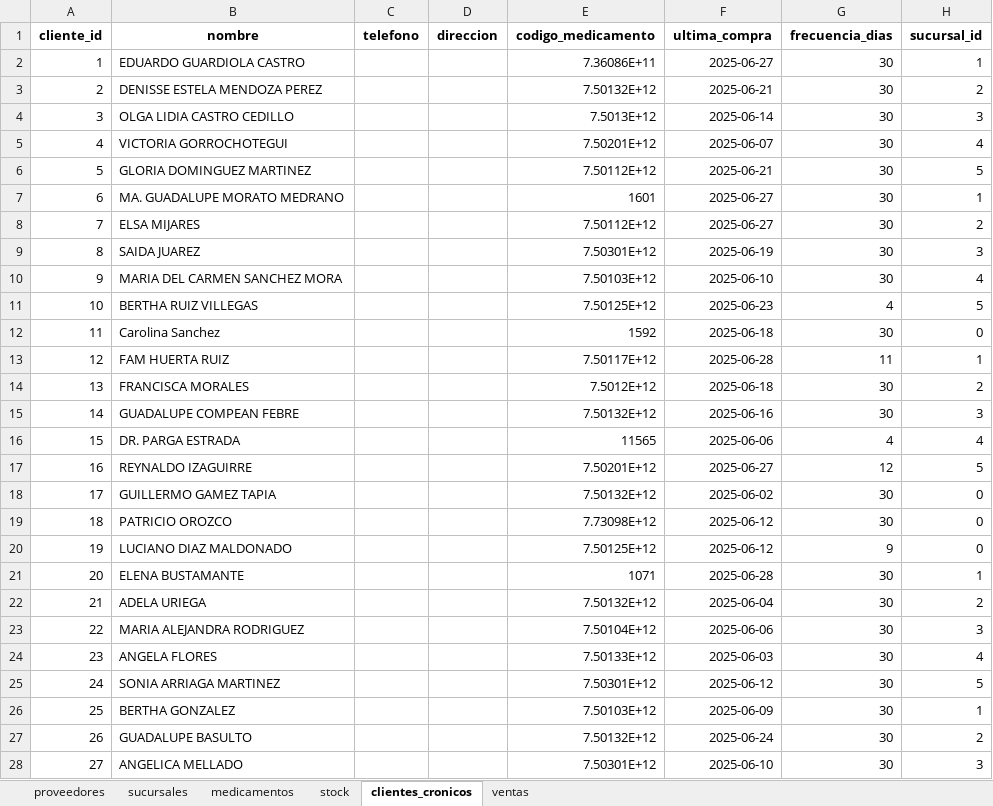
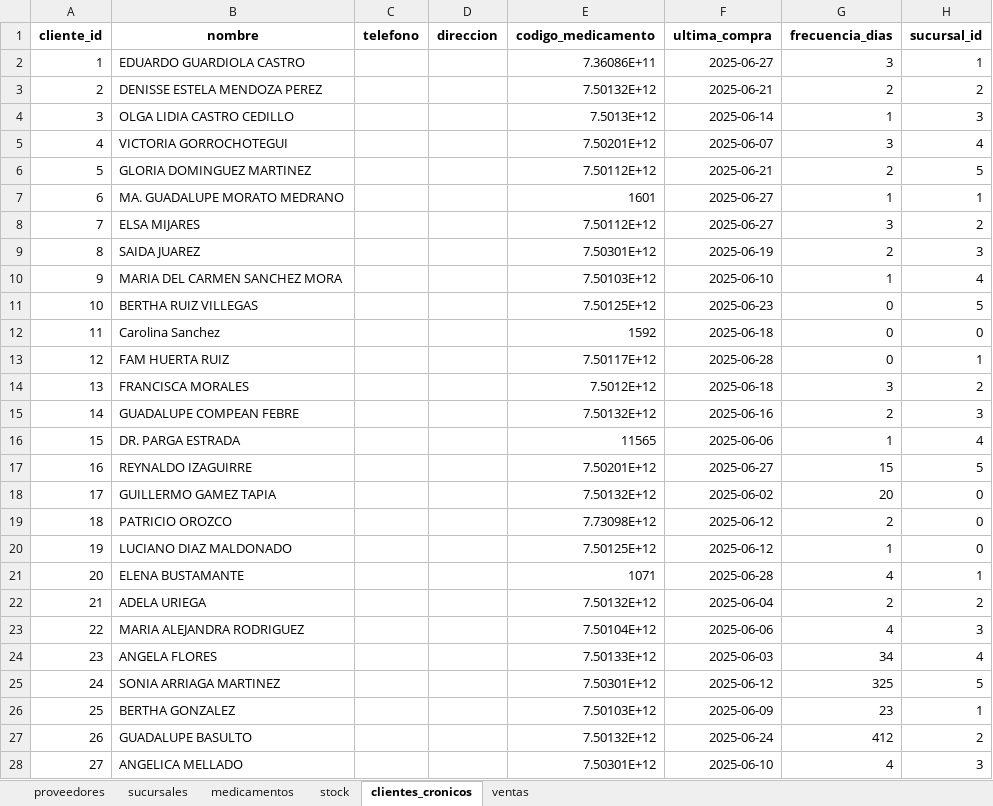
Before and after one commit to CarlosSGR/farmacia_alertas, an Excel workbook: data/dummy_data.xlsx, sheet clientes_cronicos, drawn as a sheet; only a part is shown; values as stored, in another font and other column widths than the file's, no borders; the diff covers the shown part only; the diff names each change by its address in the sheet, - before the commit and + after, or states it on an @@ line.

```diff
--- a/data/dummy_data.xlsx (sheet clientes_cronicos)
+++ b/data/dummy_data.xlsx (sheet clientes_cronicos)
-G2 (frecuencia_dias): 30
+G2 (frecuencia_dias): 3
-G3 (frecuencia_dias): 30
+G3 (frecuencia_dias): 2
-G4 (frecuencia_dias): 30
+G4 (frecuencia_dias): 1
-G5 (frecuencia_dias): 30
+G5 (frecuencia_dias): 3
-G6 (frecuencia_dias): 30
+G6 (frecuencia_dias): 2
-G7 (frecuencia_dias): 30
+G7 (frecuencia_dias): 1
-G8 (frecuencia_dias): 30
+G8 (frecuencia_dias): 3
-G9 (frecuencia_dias): 30
+G9 (frecuencia_dias): 2
-G10 (frecuencia_dias): 30
+G10 (frecuencia_dias): 1
-G11 (frecuencia_dias): 4
+G11 (frecuencia_dias): 0
-G12 (frecuencia_dias): 30
+G12 (frecuencia_dias): 0
-G13 (frecuencia_dias): 11
+G13 (frecuencia_dias): 0
-G14 (frecuencia_dias): 30
+G14 (frecuencia_dias): 3
-G15 (frecuencia_dias): 30
+G15 (frecuencia_dias): 2
-G16 (frecuencia_dias): 4
+G16 (frecuencia_dias): 1
-G17 (frecuencia_dias): 12
+G17 (frecuencia_dias): 15
-G18 (frecuencia_dias): 30
+G18 (frecuencia_dias): 20
-G19 (frecuencia_dias): 30
+G19 (frecuencia_dias): 2
-G20 (frecuencia_dias): 9
+G20 (frecuencia_dias): 1
-G21 (frecuencia_dias): 30
+G21 (frecuencia_dias): 4
-G22 (frecuencia_dias): 30
+G22 (frecuencia_dias): 2
-G23 (frecuencia_dias): 30
+G23 (frecuencia_dias): 4
-G24 (frecuencia_dias): 30
+G24 (frecuencia_dias): 34
-G25 (frecuencia_dias): 30
+G25 (frecuencia_dias): 325
-G26 (frecuencia_dias): 30
+G26 (frecuencia_dias): 23
-G27 (frecuencia_dias): 30
+G27 (frecuencia_dias): 412
-G28 (frecuencia_dias): 30
+G28 (frecuencia_dias): 4
```
Also changed, not shown: 22 edited cells elsewhere in this sheet, 1 other file.
